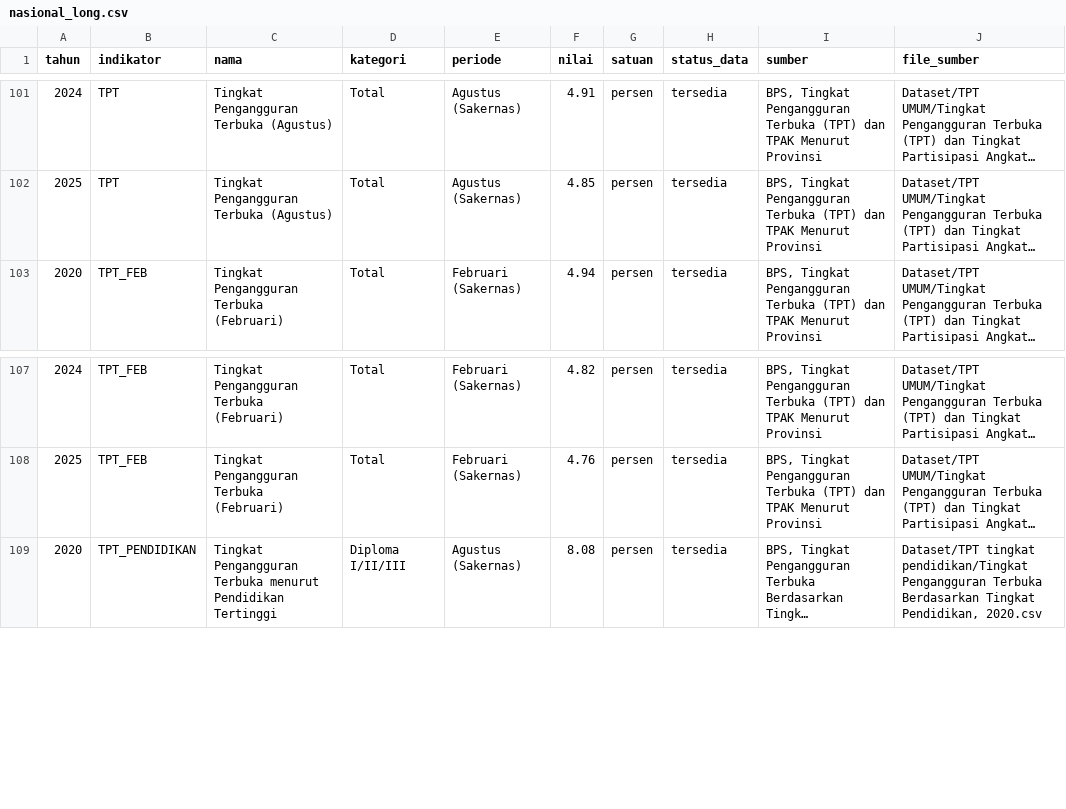
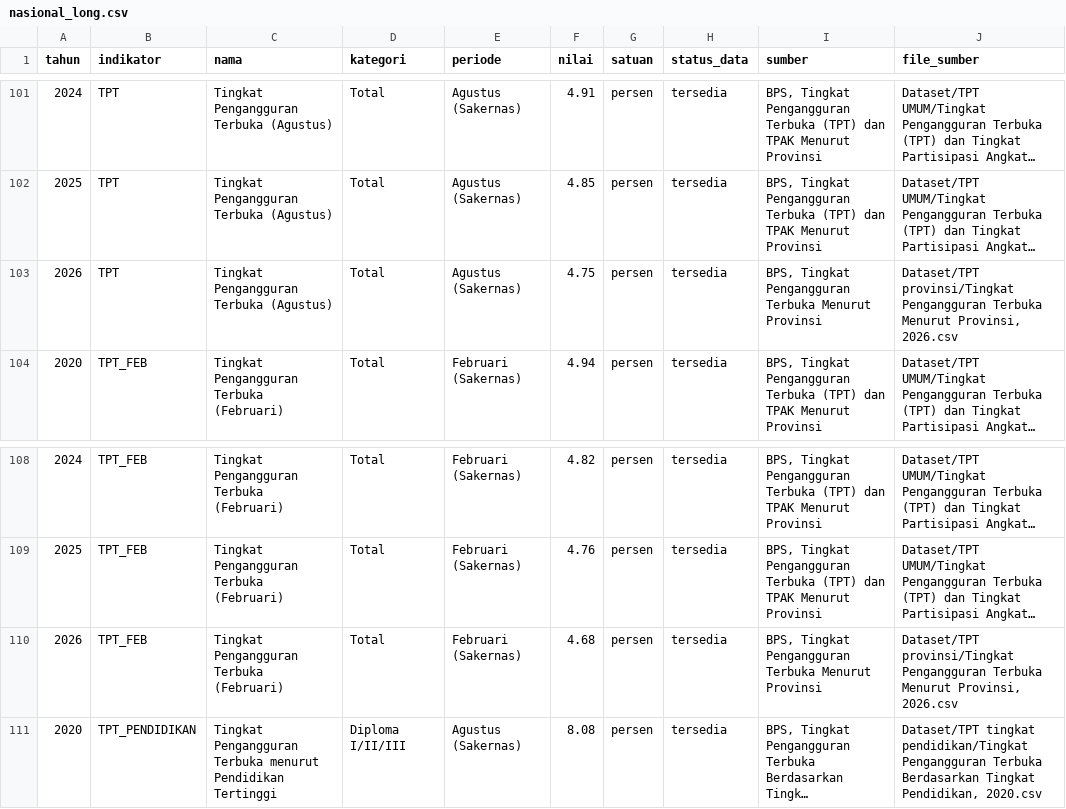
Before and after one commit to gevintaapr/DAC_COMP, a CSV file: data/processed/nasional_long.csv, drawn as a sheet; only a part is shown, gaps mark what is left out; long unchanged cells end in …; the diff names each change by its address in the sheet, - before the commit and + after, or states it on an @@ line.

```diff
--- a/data/processed/nasional_long.csv
+++ b/data/processed/nasional_long.csv
+row 103: 2026 | TPT | Tingkat Pengangguran Terbuka (Agustus) | Total | Agustus (Sakernas) | 4.75 | persen | tersedia | BPS, Tingkat Pengangguran Terbuka Menurut Provinsi | Dataset/TPT provinsi/Tingkat Pengangguran Terbuka Menurut Provinsi, 2026.csv
+row 110: 2026 | TPT_FEB | Tingkat Pengangguran Terbuka (Februari) | Total | Februari (Sakernas) | 4.68 | persen | tersedia | BPS, Tingkat Pengangguran Terbuka Menurut Provinsi | Dataset/TPT provinsi/Tingkat Pengangguran Terbuka Menurut Provinsi, 2026.csv
```
Also changed, not shown: reports/cakupan_data.csv, reports/flag_kualitas.csv, 12 other files.
